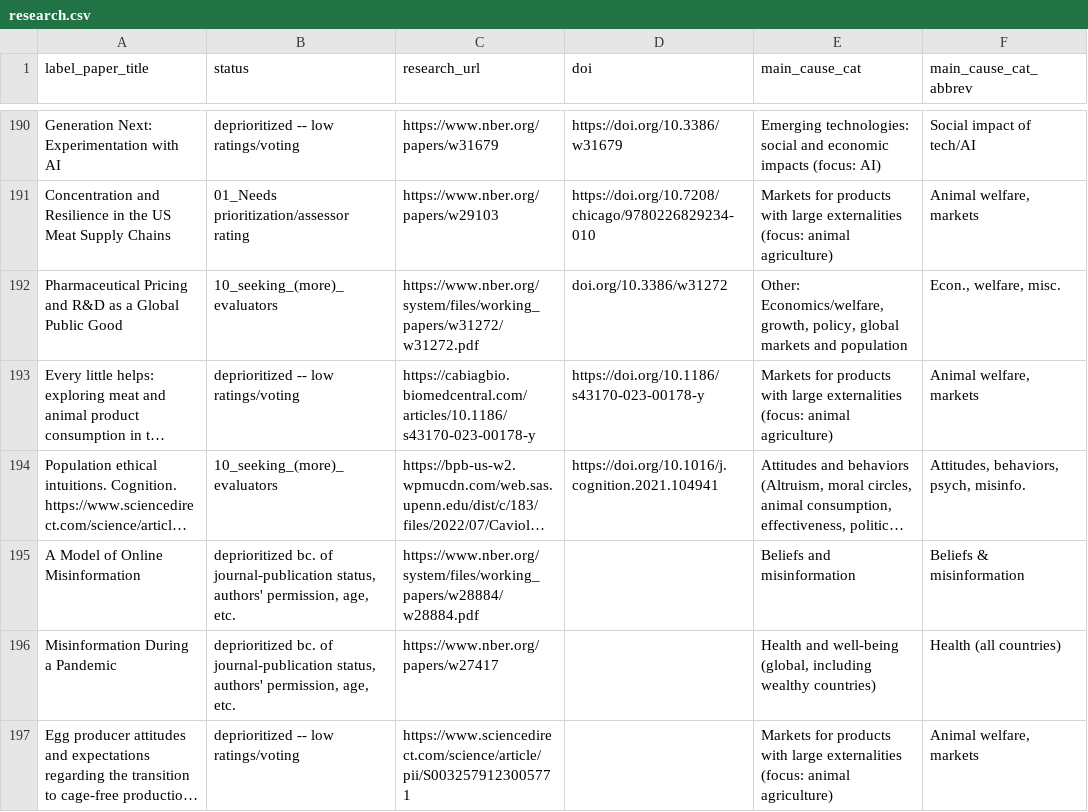
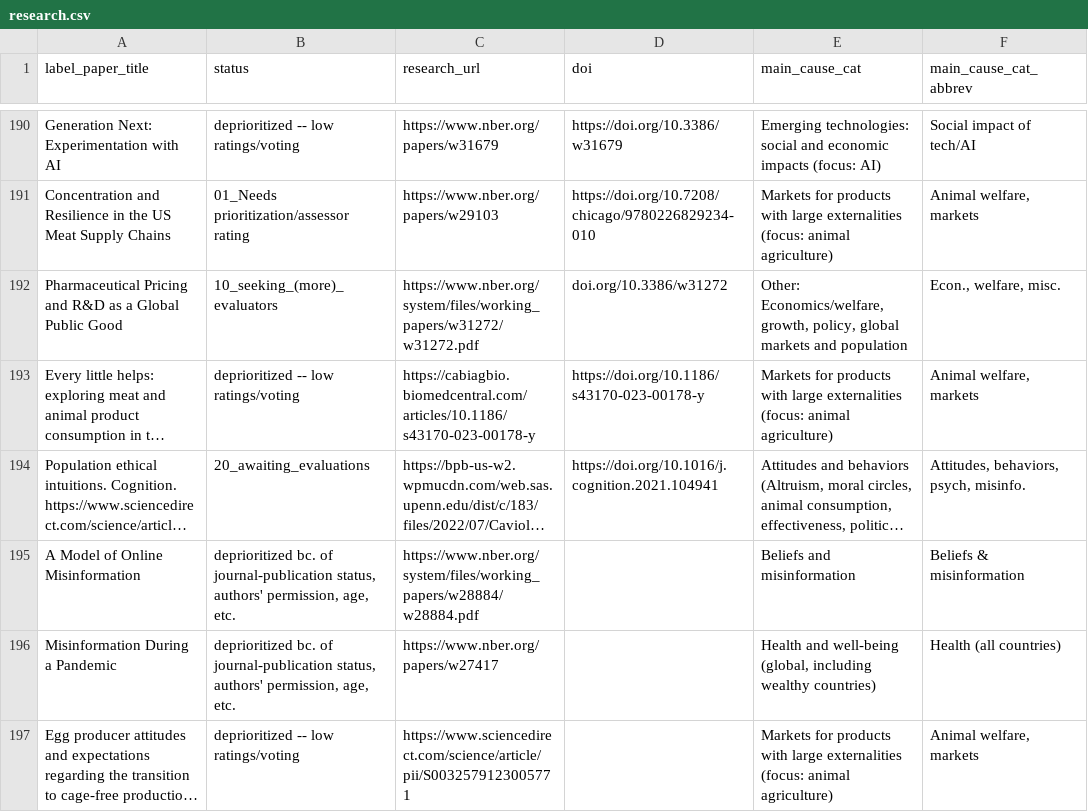
Before and after one commit to unjournal/unjournaldata, a CSV file: data/research.csv, drawn as a sheet; only a part is shown, gaps mark what is left out; long unchanged cells end in …; the diff names each change by its address in the sheet, - before the commit and + after, or states it on an @@ line.

```diff
--- a/data/research.csv
+++ b/data/research.csv
-B194 (status): 10_seeking_(more)_evaluators
+B194 (status): 20_awaiting_evaluations
```
